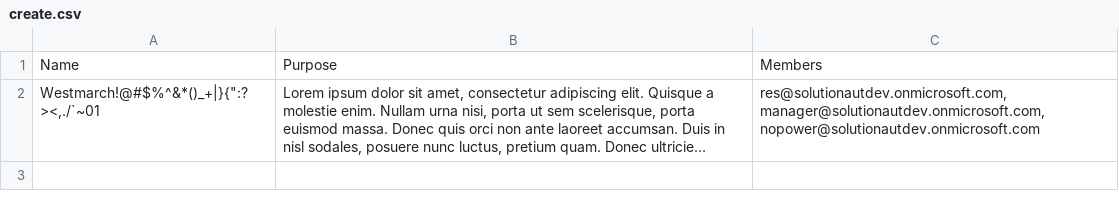
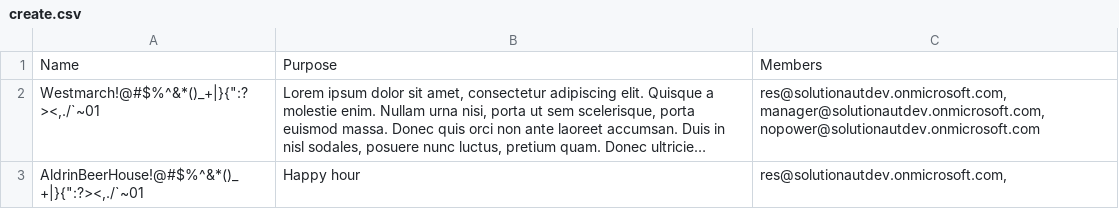
Before and after one commit to iaur/ClassA-Toolbox, a CSV file: script/create.csv, drawn as a sheet; long unchanged cells end in …; the diff names each change by its address in the sheet, - before the commit and + after, or states it on an @@ line.

```diff
--- a/script/create.csv
+++ b/script/create.csv
+row 3: AldrinBeerHouse!@#$%^&*()_+|}{":?><,./`~01 | Happy hour | res@solutionautdev.onmicrosoft.com,
```
Also changed, not shown: 1 other file.
